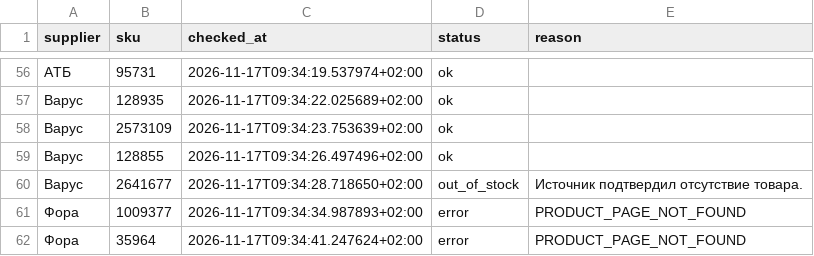
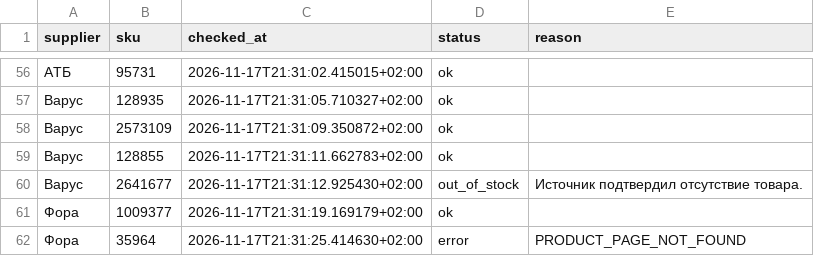
Before and after one commit to Divisible/supplier-price-monitor, a CSV file: data/collection_status.csv, drawn as a sheet; only a part is shown, gaps mark what is left out; the diff covers the shown part only.

```diff
--- a/data/collection_status.csv
+++ b/data/collection_status.csv
@@ -56,7 +56,7 @@ supplier,sku,checked_at,status,reason
-АТБ,95731,2026-11-17T09:34:19.537974+02:00,ok,
-Варус,128935,2026-11-17T09:34:22.025689+02:00,ok,
-Варус,2573109,2026-11-17T09:34:23.753639+02:00,ok,
-Варус,128855,2026-11-17T09:34:26.497496+02:00,ok,
-Варус,2641677,2026-11-17T09:34:28.718650+02:00,out_of_stock,Источник подтвердил отсутствие товара.
-Фора,1009377,2026-11-17T09:34:34.987893+02:00,error,PRODUCT_PAGE_NOT_FOUND
-Фора,35964,2026-11-17T09:34:41.247624+02:00,error,PRODUCT_PAGE_NOT_FOUND
+АТБ,95731,2026-11-17T21:31:02.415015+02:00,ok,
+Варус,128935,2026-11-17T21:31:05.710327+02:00,ok,
+Варус,2573109,2026-11-17T21:31:09.350872+02:00,ok,
+Варус,128855,2026-11-17T21:31:11.662783+02:00,ok,
+Варус,2641677,2026-11-17T21:31:12.925430+02:00,out_of_stock,Источник подтвердил отсутствие товара.
+Фора,1009377,2026-11-17T21:31:19.169179+02:00,ok,
+Фора,35964,2026-11-17T21:31:25.414630+02:00,error,PRODUCT_PAGE_NOT_FOUND
```
Also changed, not shown: 56 edited cells elsewhere in this file, data/price_history.csv.
